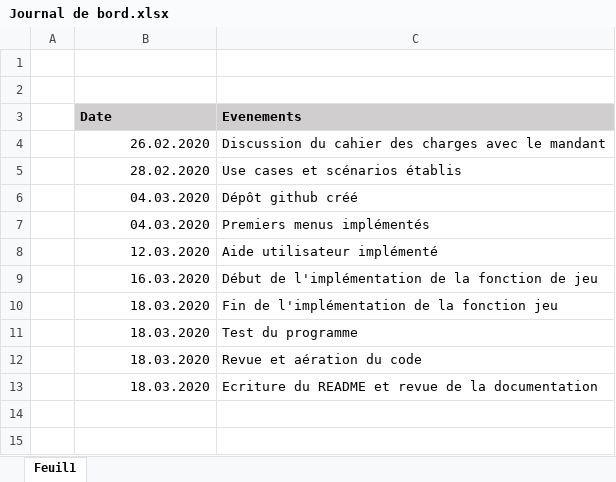
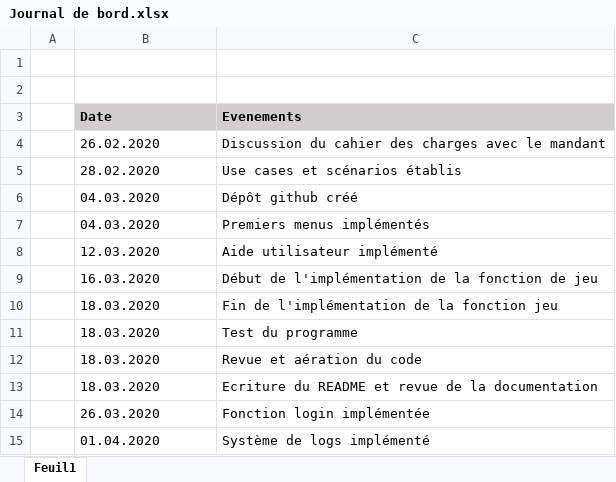
Before and after one commit to NolanEvard/Bataille_Navale, an Excel workbook: Doc/Journal de bord.xlsx, sheet Feuil1, drawn as a sheet; values as stored, in another font and other column widths than the file's, no borders; the diff names each change by its address in the sheet, - before the commit and + after, or states it on an @@ line.

```diff
--- a/Doc/Journal de bord.xlsx (sheet Feuil1)
+++ b/Doc/Journal de bord.xlsx (sheet Feuil1)
-B4:B13 alignment: right
+B4:B13 alignment: left
+row 14:  | 26.03.2020 | Fonction login implémentée
+row 15:  | 01.04.2020 | Système de logs implémenté
```
Also changed, not shown: Doc/Journal de Travail.xlsx, 2 other files.
